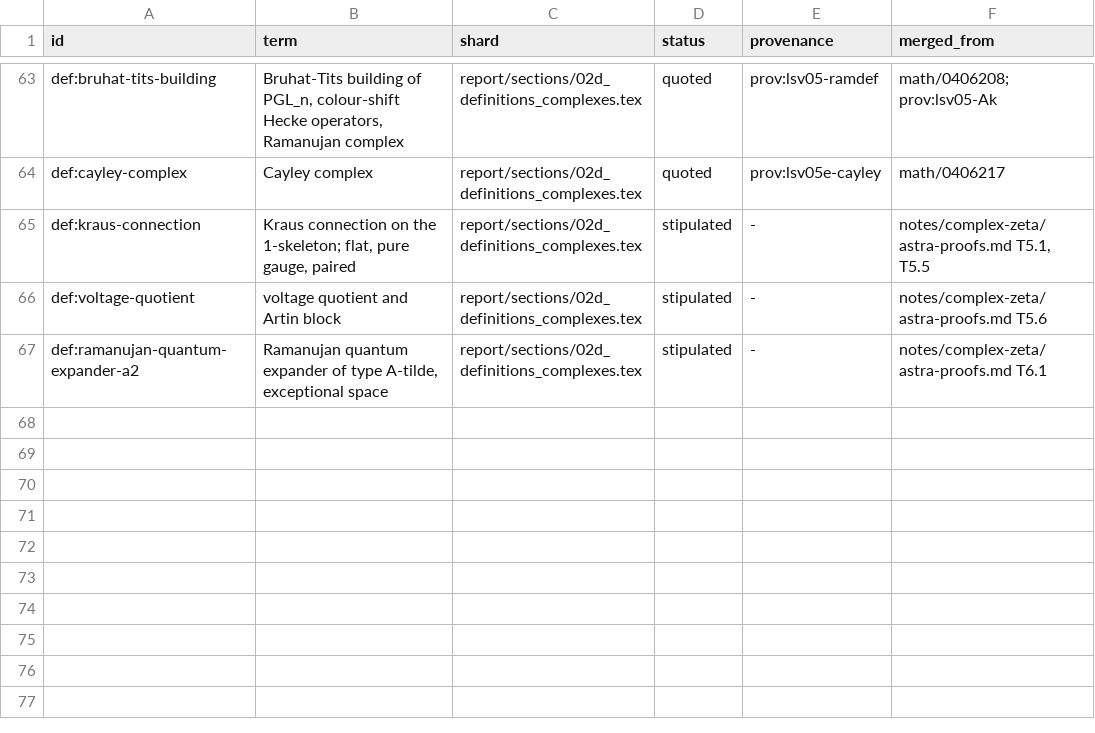
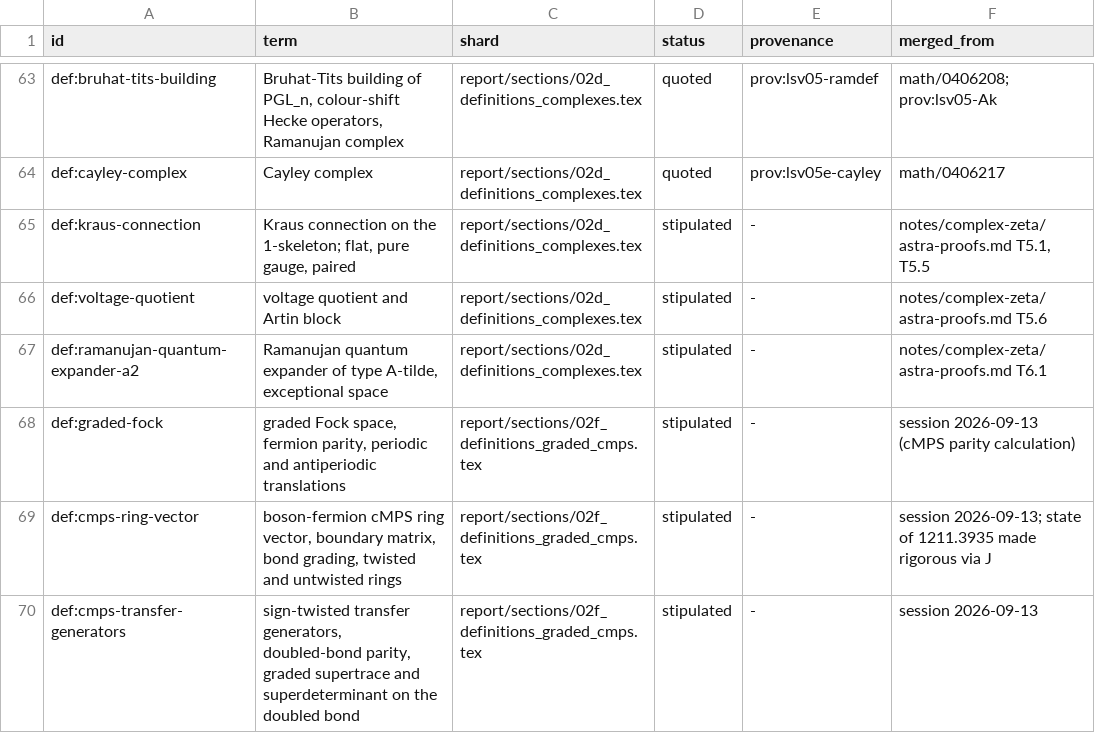
Before and after one commit to tobiasosborne/riemann-channel, a TSV file: db/definitions.tsv, drawn as a sheet; only a part is shown, gaps mark what is left out; the diff names each change by its address in the sheet, - before the commit and + after, or states it on an @@ line.

```diff
--- a/db/definitions.tsv
+++ b/db/definitions.tsv
+row 68: def:graded-fock | graded Fock space, fermion parity, periodic and antiperiodic translations | report/sections/02f_definitions_graded_cmps.tex | stipulated | - | session 2026-09-13 (cMPS parity calculation)
+row 69: def:cmps-ring-vector | boson-fermion cMPS ring vector, boundary matrix, bond grading, twisted and untwisted rings | report/sections/02f_definitions_graded_cmps.tex | stipulated | - | session 2026-09-13; state of 1211.3935 made rigorous via J
+row 70: def:cmps-transfer-generators | sign-twisted transfer generators, doubled-bond parity, graded supertrace and superdeterminant on the doubled bond | report/sections/02f_definitions_graded_cmps.tex | stipulated | - | session 2026-09-13
```
Also changed, not shown: db/notation.tsv, db/provenance.tsv, 23 other files.
